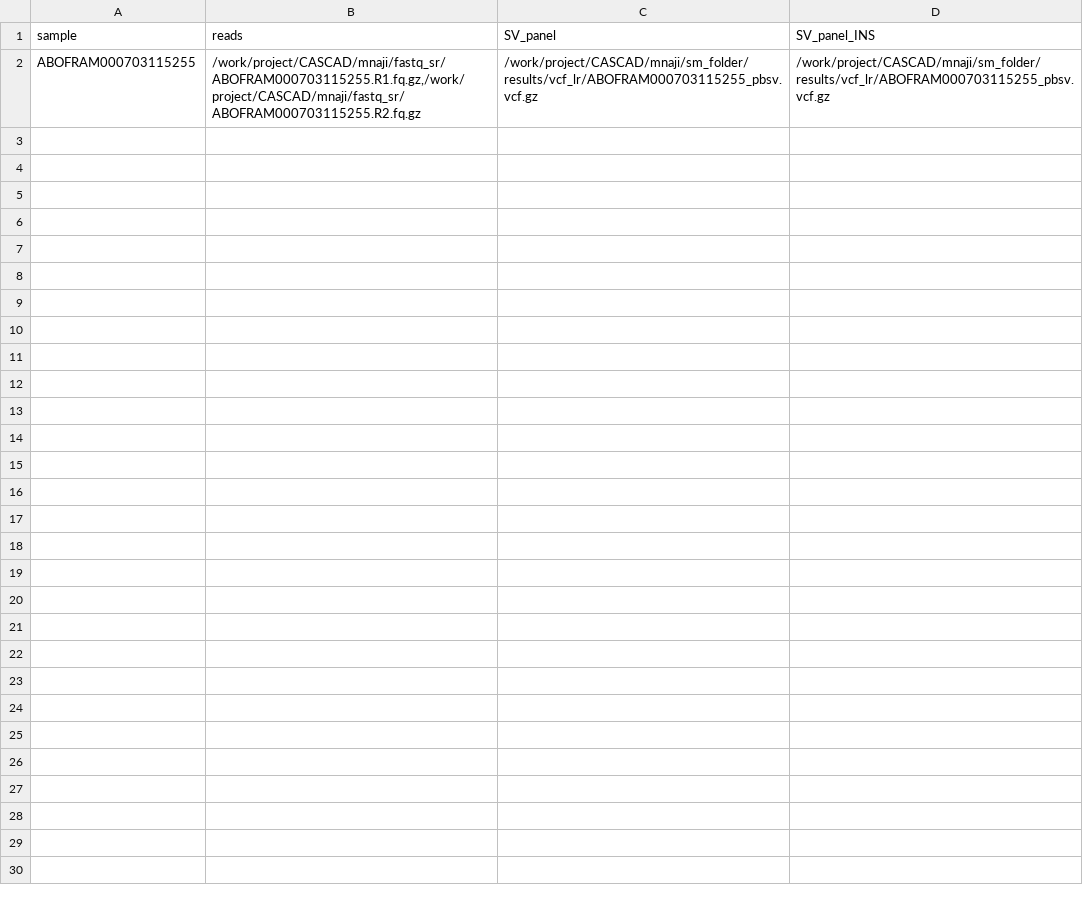
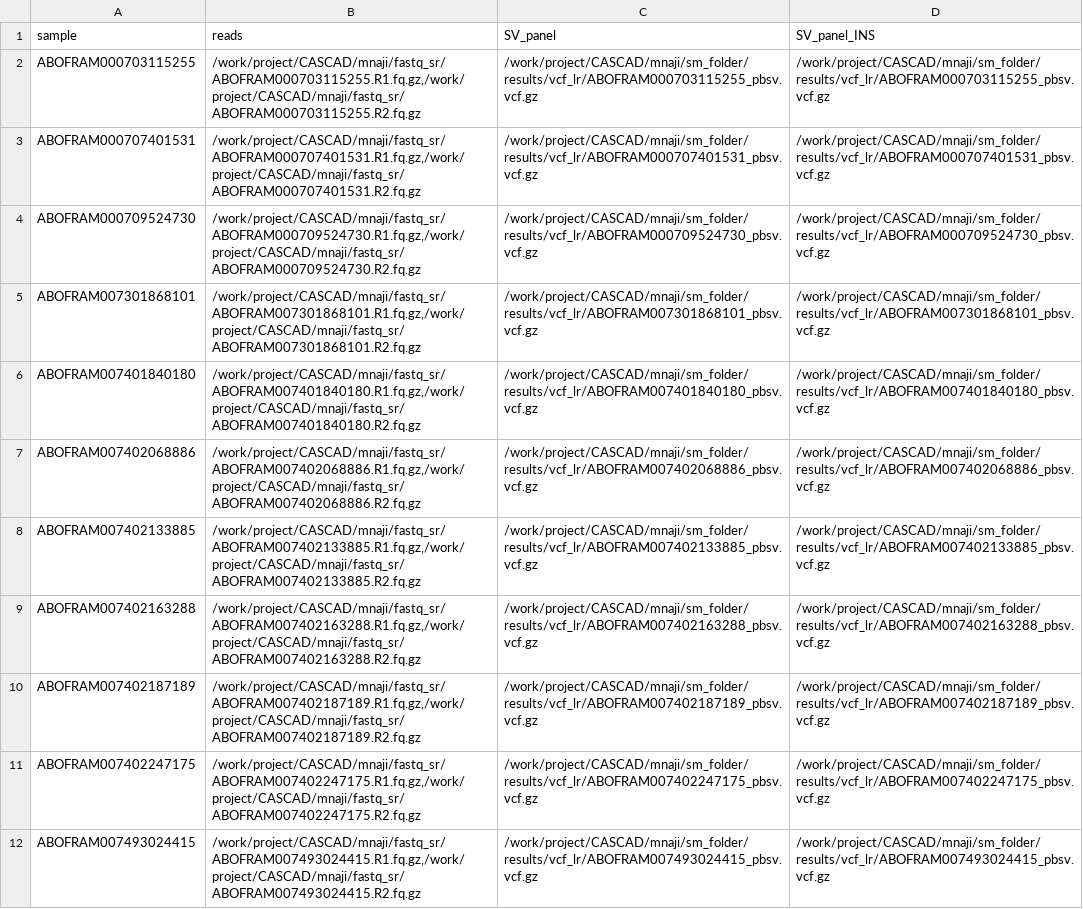
Before and after one commit to mas-agis/cascad1, a TSV file: workflow/old_samples.tsv, drawn as a sheet.

```diff
--- a/workflow/old_samples.tsv
+++ b/workflow/old_samples.tsv
@@ -2 +2,11 @@ sample	reads	SV_panel	SV_panel_INS
 ABOFRAM000703115255	/work/project/CASCAD/mnaji/fastq_sr/ABOFRAM000703115255.R1.fq.gz,/work/project/CASCAD/mnaji/fastq_sr/ABOFRAM000703115255.R2.fq.gz	/work/project/CASCAD/mnaji/sm_folder/results/vcf_lr/ABOFRAM000703115255_pbsv.vcf.gz	/work/project/CASCAD/mnaji/sm_folder/results/vcf_lr/ABOFRAM000703115255_pbsv.vcf.gz
+ABOFRAM000707401531	/work/project/CASCAD/mnaji/fastq_sr/ABOFRAM000707401531.R1.fq.gz,/work/project/CASCAD/mnaji/fastq_sr/ABOFRAM000707401531.R2.fq.gz	/work/project/CASCAD/mnaji/sm_folder/results/vcf_lr/ABOFRAM000707401531_pbsv.vcf.gz	/work/project/CASCAD/mnaji/sm_folder/results/vcf_lr/ABOFRAM000707401531_pbsv.vcf.gz
+ABOFRAM000709524730	/work/project/CASCAD/mnaji/fastq_sr/ABOFRAM000709524730.R1.fq.gz,/work/project/CASCAD/mnaji/fastq_sr/ABOFRAM000709524730.R2.fq.gz	/work/project/CASCAD/mnaji/sm_folder/results/vcf_lr/ABOFRAM000709524730_pbsv.vcf.gz	/work/project/CASCAD/mnaji/sm_folder/results/vcf_lr/ABOFRAM000709524730_pbsv.vcf.gz
+ABOFRAM007301868101	/work/project/CASCAD/mnaji/fastq_sr/ABOFRAM007301868101.R1.fq.gz,/work/project/CASCAD/mnaji/fastq_sr/ABOFRAM007301868101.R2.fq.gz	/work/project/CASCAD/mnaji/sm_folder/results/vcf_lr/ABOFRAM007301868101_pbsv.vcf.gz	/work/project/CASCAD/mnaji/sm_folder/results/vcf_lr/ABOFRAM007301868101_pbsv.vcf.gz
+ABOFRAM007401840180	/work/project/CASCAD/mnaji/fastq_sr/ABOFRAM007401840180.R1.fq.gz,/work/project/CASCAD/mnaji/fastq_sr/ABOFRAM007401840180.R2.fq.gz	/work/project/CASCAD/mnaji/sm_folder/results/vcf_lr/ABOFRAM007401840180_pbsv.vcf.gz	/work/project/CASCAD/mnaji/sm_folder/results/vcf_lr/ABOFRAM007401840180_pbsv.vcf.gz
+ABOFRAM007402068886	/work/project/CASCAD/mnaji/fastq_sr/ABOFRAM007402068886.R1.fq.gz,/work/project/CASCAD/mnaji/fastq_sr/ABOFRAM007402068886.R2.fq.gz	/work/project/CASCAD/mnaji/sm_folder/results/vcf_lr/ABOFRAM007402068886_pbsv.vcf.gz	/work/project/CASCAD/mnaji/sm_folder/results/vcf_lr/ABOFRAM007402068886_pbsv.vcf.gz
+ABOFRAM007402133885	/work/project/CASCAD/mnaji/fastq_sr/ABOFRAM007402133885.R1.fq.gz,/work/project/CASCAD/mnaji/fastq_sr/ABOFRAM007402133885.R2.fq.gz	/work/project/CASCAD/mnaji/sm_folder/results/vcf_lr/ABOFRAM007402133885_pbsv.vcf.gz	/work/project/CASCAD/mnaji/sm_folder/results/vcf_lr/ABOFRAM007402133885_pbsv.vcf.gz
+ABOFRAM007402163288	/work/project/CASCAD/mnaji/fastq_sr/ABOFRAM007402163288.R1.fq.gz,/work/project/CASCAD/mnaji/fastq_sr/ABOFRAM007402163288.R2.fq.gz	/work/project/CASCAD/mnaji/sm_folder/results/vcf_lr/ABOFRAM007402163288_pbsv.vcf.gz	/work/project/CASCAD/mnaji/sm_folder/results/vcf_lr/ABOFRAM007402163288_pbsv.vcf.gz
+ABOFRAM007402187189	/work/project/CASCAD/mnaji/fastq_sr/ABOFRAM007402187189.R1.fq.gz,/work/project/CASCAD/mnaji/fastq_sr/ABOFRAM007402187189.R2.fq.gz	/work/project/CASCAD/mnaji/sm_folder/results/vcf_lr/ABOFRAM007402187189_pbsv.vcf.gz	/work/project/CASCAD/mnaji/sm_folder/results/vcf_lr/ABOFRAM007402187189_pbsv.vcf.gz
+ABOFRAM007402247175	/work/project/CASCAD/mnaji/fastq_sr/ABOFRAM007402247175.R1.fq.gz,/work/project/CASCAD/mnaji/fastq_sr/ABOFRAM007402247175.R2.fq.gz	/work/project/CASCAD/mnaji/sm_folder/results/vcf_lr/ABOFRAM007402247175_pbsv.vcf.gz	/work/project/CASCAD/mnaji/sm_folder/results/vcf_lr/ABOFRAM007402247175_pbsv.vcf.gz
+ABOFRAM007493024415	/work/project/CASCAD/mnaji/fastq_sr/ABOFRAM007493024415.R1.fq.gz,/work/project/CASCAD/mnaji/fastq_sr/ABOFRAM007493024415.R2.fq.gz	/work/project/CASCAD/mnaji/sm_folder/results/vcf_lr/ABOFRAM007493024415_pbsv.vcf.gz	/work/project/CASCAD/mnaji/sm_folder/results/vcf_lr/ABOFRAM007493024415_pbsv.vcf.gz
```
Also changed, not shown: 2 other files.
